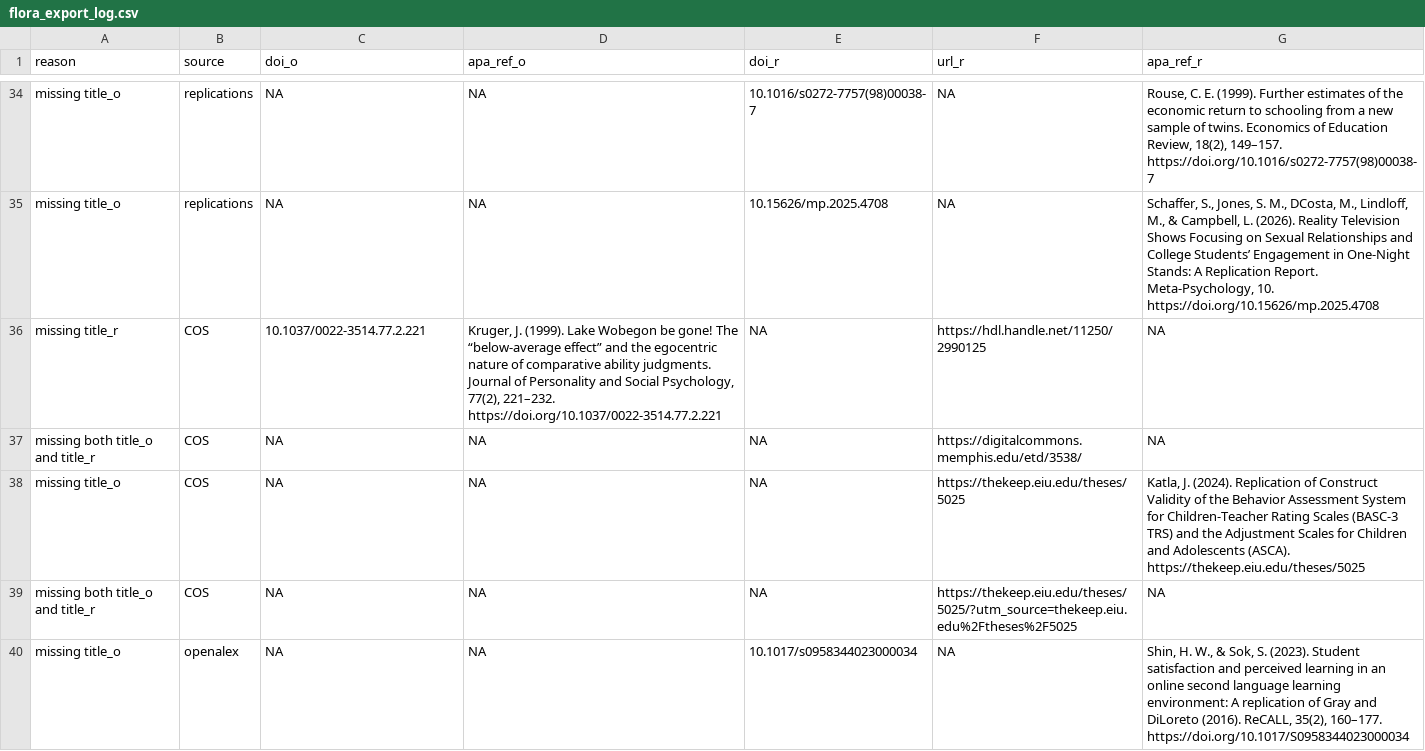
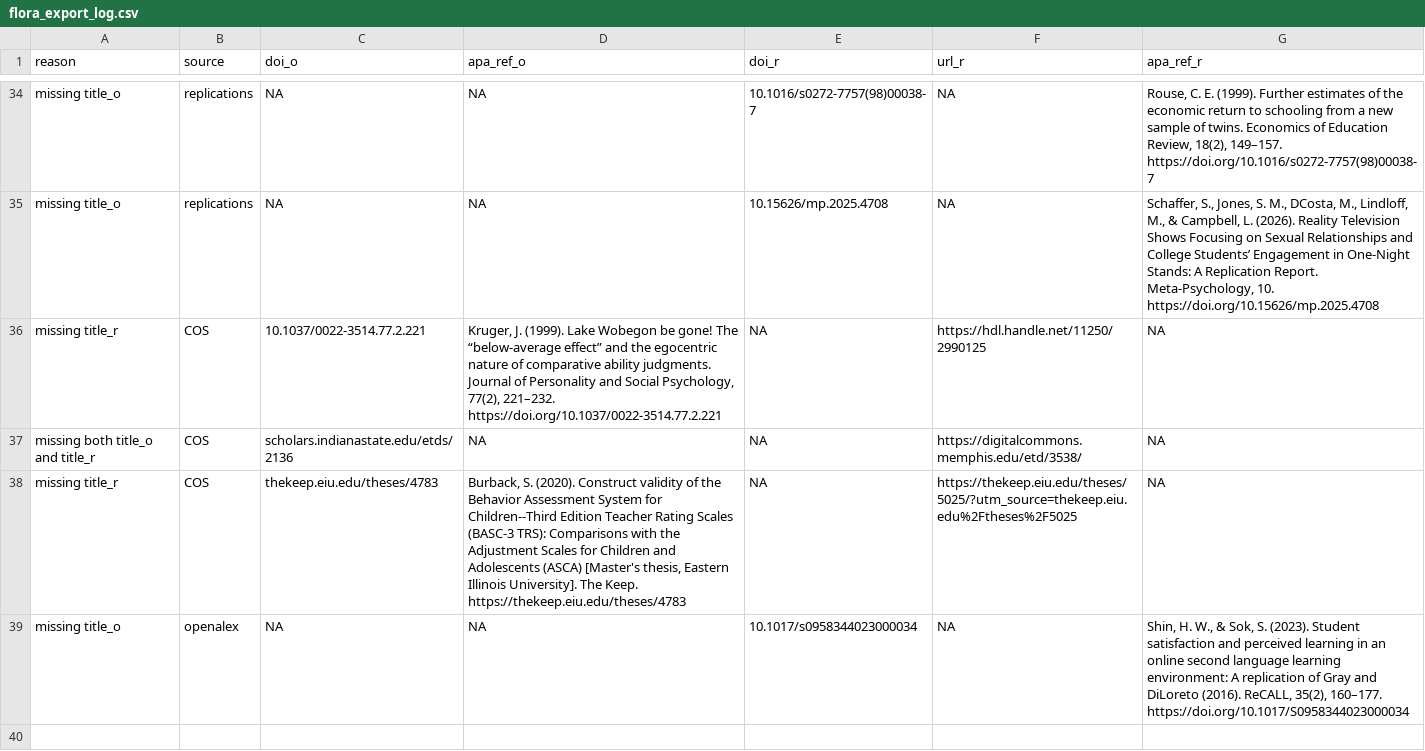
Before and after one commit to forrtproject/FReD-data, a CSV file: output/flora_export_log.csv, drawn as a sheet; only a part is shown, gaps mark what is left out.

```diff
--- a/output/flora_export_log.csv
+++ b/output/flora_export_log.csv
@@ -36,5 +36,4 @@
 "missing title_r","COS","10.1037/0022-3514.77.2.221","Kruger, J. (1999). Lake Wobegon be gone! The “below-average effect” and the egocentric nature of comparative ability judgments. Journal of Personality and Social Psychology, 77(2), 221–232. https://doi.org/10.1037/0022-3514.77.2.221",NA,"https://hdl.handle.net/11250/2990125",NA
-"missing both title_o and title_r","COS",NA,NA,NA,"https://digitalcommons.memphis.edu/etd/3538/",NA
-"missing title_o","COS",NA,NA,NA,"https://thekeep.eiu.edu/theses/5025","Katla, J. (2024). Replication of Construct Validity of the Behavior Assessment System for Children-Teacher Rating Scales (BASC-3 TRS) and the Adjustment Scales for Children and Adolescents (ASCA). https://thekeep.eiu.edu/theses/5025"
-"missing both title_o and title_r","COS",NA,NA,NA,"https://thekeep.eiu.edu/theses/5025/?utm_source=thekeep.eiu.edu%2Ftheses%2F5025",NA
+"missing both title_o and title_r","COS","scholars.indianastate.edu/etds/2136",NA,NA,"https://digitalcommons.memphis.edu/etd/3538/",NA
+"missing title_r","COS","thekeep.eiu.edu/theses/4783","Burback, S. (2020). Construct validity of the Behavior Assessment System for Children--Third Edition Teacher Rating Scales (BASC-3 TRS): Comparisons with the Adjustment Scales for Children and Adolescents (ASCA) [Master's thesis, Eastern Illinois University]. The Keep. https://thekeep.eiu.edu/theses/4783",NA,"https://thekeep.eiu.edu/theses/5025/?utm_source=thekeep.eiu.edu%2Ftheses%2F5025",NA
 "missing title_o","openalex",NA,NA,"10.1017/s0958344023000034",NA,"Shin, H. W., & Sok, S. (2023). Student satisfaction and perceived learning in an online second language learning environment: A replication of Gray and DiLoreto (2016). ReCALL, 35(2), 160–177. https://doi.org/10.1017/S0958344023000034"
```
Also changed, not shown: cache/openalex_keywords_language.csv, cache/unpaywall_oa.csv, 5 other files.
